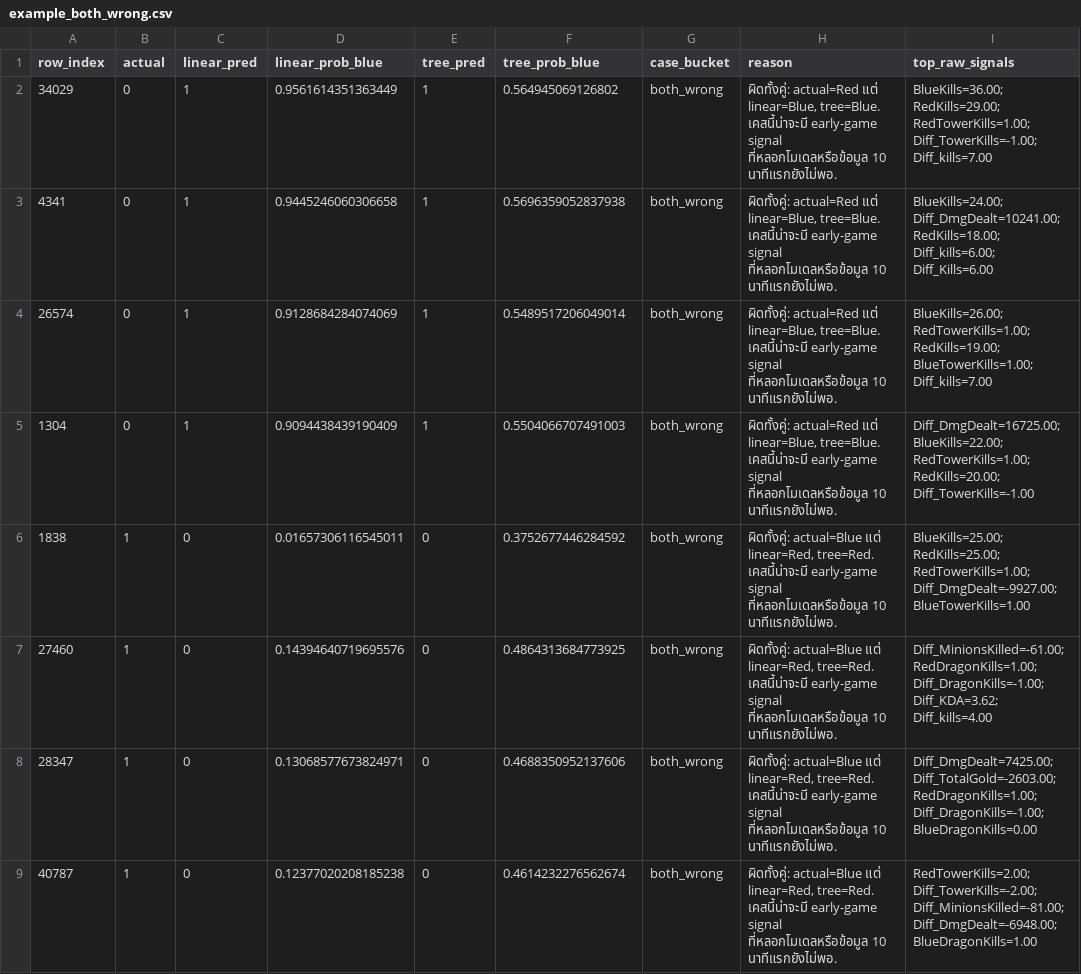
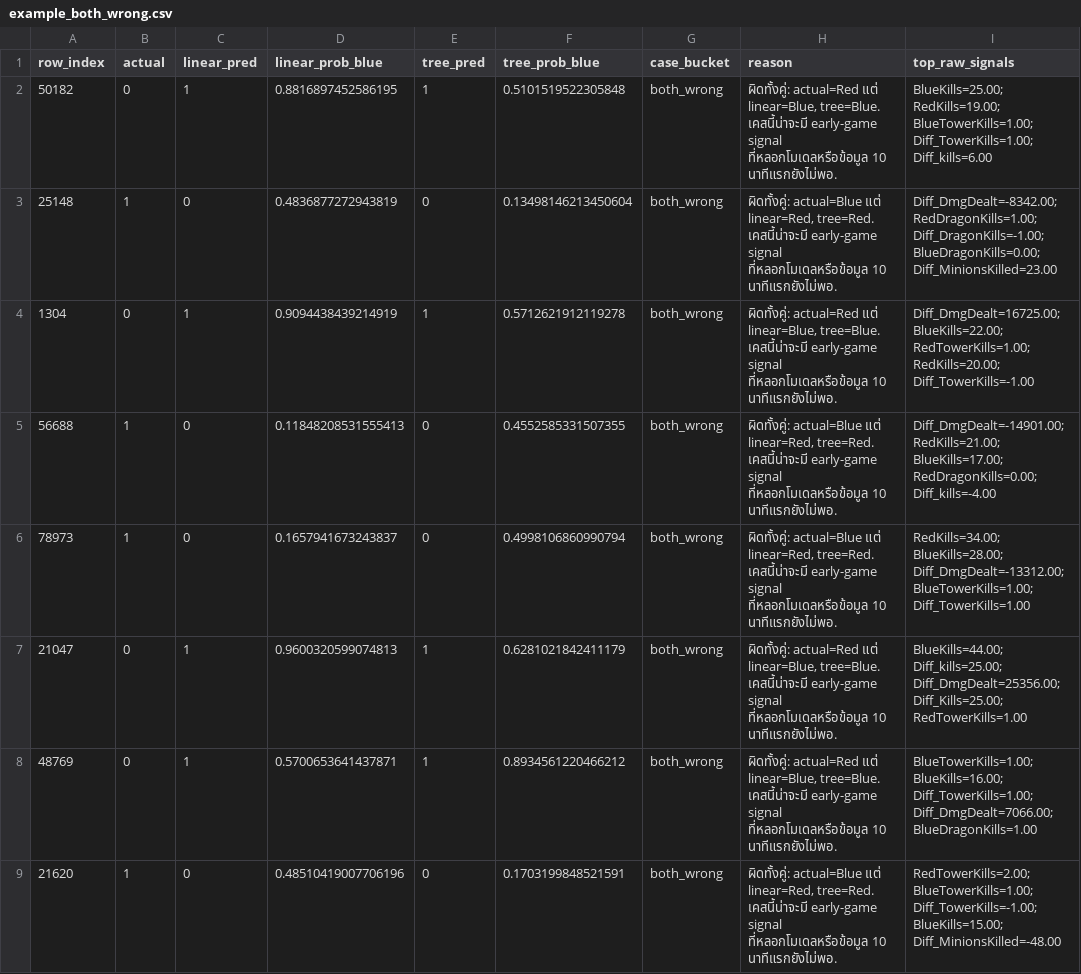
Before and after one commit to Kiatisakk/Predicting-League-of-Legends-Match-Outcomes-Using-10-Minute-Data, a CSV file: outputs/error_analysis/example_both_wrong.csv, drawn as a sheet.

```diff
--- a/outputs/error_analysis/example_both_wrong.csv
+++ b/outputs/error_analysis/example_both_wrong.csv
@@ -1,9 +1,9 @@
 row_index,actual,linear_pred,linear_prob_blue,tree_pred,tree_prob_blue,case_bucket,reason,top_raw_signals
-34029,0,1,0.9561614351363449,1,0.564945069126802,both_wrong,"ผิดทั้งคู่: actual=Red แต่ linear=Blue, tree=Blue. เคสนี้น่าจะมี early-game signal ที่หลอกโมเดลหรือข้อมูล 10 นาทีแรกยังไม่พอ.",BlueKills=36.00; RedKills=29.00; RedTowerKills=1.00; Diff_TowerKills=-1.00; Diff_kills=7.00
-4341,0,1,0.9445246060306658,1,0.5696359052837938,both_wrong,"ผิดทั้งคู่: actual=Red แต่ linear=Blue, tree=Blue. เคสนี้น่าจะมี early-game signal ที่หลอกโมเดลหรือข้อมูล 10 นาทีแรกยังไม่พอ.",BlueKills=24.00; Diff_DmgDealt=10241.00; RedKills=18.00; Diff_kills=6.00; Diff_Kills=6.00
-26574,0,1,0.9128684284074069,1,0.5489517206049014,both_wrong,"ผิดทั้งคู่: actual=Red แต่ linear=Blue, tree=Blue. เคสนี้น่าจะมี early-game signal ที่หลอกโมเดลหรือข้อมูล 10 นาทีแรกยังไม่พอ.",BlueKills=26.00; RedTowerKills=1.00; RedKills=19.00; BlueTowerKills=1.00; Diff_kills=7.00
-1304,0,1,0.9094438439190409,1,0.5504066707491003,both_wrong,"ผิดทั้งคู่: actual=Red แต่ linear=Blue, tree=Blue. เคสนี้น่าจะมี early-game signal ที่หลอกโมเดลหรือข้อมูล 10 นาทีแรกยังไม่พอ.",Diff_DmgDealt=16725.00; BlueKills=22.00; RedTowerKills=1.00; RedKills=20.00; Diff_TowerKills=-1.00
-1838,1,0,0.01657306116545011,0,0.3752677446284592,both_wrong,"ผิดทั้งคู่: actual=Blue แต่ linear=Red, tree=Red. เคสนี้น่าจะมี early-game signal ที่หลอกโมเดลหรือข้อมูล 10 นาทีแรกยังไม่พอ.",BlueKills=25.00; RedKills=25.00; RedTowerKills=1.00; Diff_DmgDealt=-9927.00; BlueTowerKills=1.00
-27460,1,0,0.14394640719695576,0,0.4864313684773925,both_wrong,"ผิดทั้งคู่: actual=Blue แต่ linear=Red, tree=Red. เคสนี้น่าจะมี early-game signal ที่หลอกโมเดลหรือข้อมูล 10 นาทีแรกยังไม่พอ.",Diff_MinionsKilled=-61.00; RedDragonKills=1.00; Diff_DragonKills=-1.00; Diff_KDA=3.62; Diff_kills=4.00
-28347,1,0,0.13068577673824971,0,0.4688350952137606,both_wrong,"ผิดทั้งคู่: actual=Blue แต่ linear=Red, tree=Red. เคสนี้น่าจะมี early-game signal ที่หลอกโมเดลหรือข้อมูล 10 นาทีแรกยังไม่พอ.",Diff_DmgDealt=7425.00; Diff_TotalGold=-2603.00; RedDragonKills=1.00; Diff_DragonKills=-1.00; BlueDragonKills=0.00
-40787,1,0,0.12377020208185238,0,0.4614232276562674,both_wrong,"ผิดทั้งคู่: actual=Blue แต่ linear=Red, tree=Red. เคสนี้น่าจะมี early-game signal ที่หลอกโมเดลหรือข้อมูล 10 นาทีแรกยังไม่พอ.",RedTowerKills=2.00; Diff_TowerKills=-2.00; Diff_MinionsKilled=-81.00; Diff_DmgDealt=-6948.00; BlueDragonKills=1.00
+50182,0,1,0.8816897452586195,1,0.5101519522305848,both_wrong,"ผิดทั้งคู่: actual=Red แต่ linear=Blue, tree=Blue. เคสนี้น่าจะมี early-game signal ที่หลอกโมเดลหรือข้อมูล 10 นาทีแรกยังไม่พอ.",BlueKills=25.00; RedKills=19.00; BlueTowerKills=1.00; Diff_TowerKills=1.00; Diff_kills=6.00
+25148,1,0,0.4836877272943819,0,0.13498146213450604,both_wrong,"ผิดทั้งคู่: actual=Blue แต่ linear=Red, tree=Red. เคสนี้น่าจะมี early-game signal ที่หลอกโมเดลหรือข้อมูล 10 นาทีแรกยังไม่พอ.",Diff_DmgDealt=-8342.00; RedDragonKills=1.00; Diff_DragonKills=-1.00; BlueDragonKills=0.00; Diff_MinionsKilled=23.00
+1304,0,1,0.9094438439214919,1,0.5712621912119278,both_wrong,"ผิดทั้งคู่: actual=Red แต่ linear=Blue, tree=Blue. เคสนี้น่าจะมี early-game signal ที่หลอกโมเดลหรือข้อมูล 10 นาทีแรกยังไม่พอ.",Diff_DmgDealt=16725.00; BlueKills=22.00; RedTowerKills=1.00; RedKills=20.00; Diff_TowerKills=-1.00
+56688,1,0,0.11848208531555413,0,0.4552585331507355,both_wrong,"ผิดทั้งคู่: actual=Blue แต่ linear=Red, tree=Red. เคสนี้น่าจะมี early-game signal ที่หลอกโมเดลหรือข้อมูล 10 นาทีแรกยังไม่พอ.",Diff_DmgDealt=-14901.00; RedKills=21.00; BlueKills=17.00; RedDragonKills=0.00; Diff_kills=-4.00
+78973,1,0,0.1657941673243837,0,0.4998106860990794,both_wrong,"ผิดทั้งคู่: actual=Blue แต่ linear=Red, tree=Red. เคสนี้น่าจะมี early-game signal ที่หลอกโมเดลหรือข้อมูล 10 นาทีแรกยังไม่พอ.",RedKills=34.00; BlueKills=28.00; Diff_DmgDealt=-13312.00; BlueTowerKills=1.00; Diff_TowerKills=1.00
+21047,0,1,0.9600320599074813,1,0.6281021842411179,both_wrong,"ผิดทั้งคู่: actual=Red แต่ linear=Blue, tree=Blue. เคสนี้น่าจะมี early-game signal ที่หลอกโมเดลหรือข้อมูล 10 นาทีแรกยังไม่พอ.",BlueKills=44.00; Diff_kills=25.00; Diff_DmgDealt=25356.00; Diff_Kills=25.00; RedTowerKills=1.00
+48769,0,1,0.5700653641437871,1,0.8934561220466212,both_wrong,"ผิดทั้งคู่: actual=Red แต่ linear=Blue, tree=Blue. เคสนี้น่าจะมี early-game signal ที่หลอกโมเดลหรือข้อมูล 10 นาทีแรกยังไม่พอ.",BlueTowerKills=1.00; BlueKills=16.00; Diff_TowerKills=1.00; Diff_DmgDealt=7066.00; BlueDragonKills=1.00
+21620,1,0,0.48510419007706196,0,0.1703199848521591,both_wrong,"ผิดทั้งคู่: actual=Blue แต่ linear=Red, tree=Red. เคสนี้น่าจะมี early-game signal ที่หลอกโมเดลหรือข้อมูล 10 นาทีแรกยังไม่พอ.",RedTowerKills=2.00; BlueTowerKills=1.00; Diff_TowerKills=-1.00; BlueKills=15.00; Diff_MinionsKilled=-48.00
```
Also changed, not shown: outputs/error_analysis/detailed_case_explanations.csv, outputs/error_analysis/example_cases_summary.csv, 16 other files.
